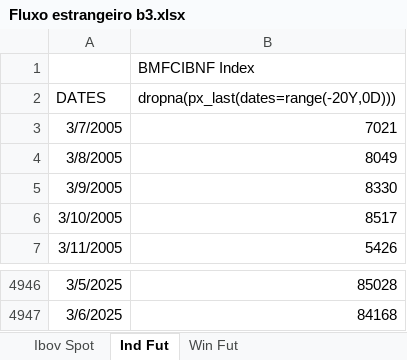
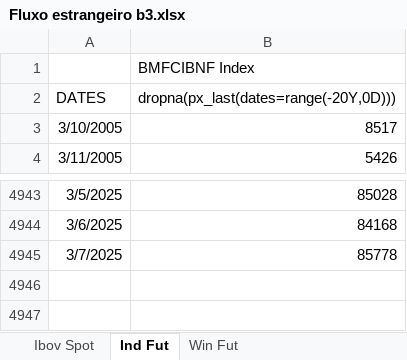
Before and after one commit to kauannunes-cam/dashboard_players, an Excel workbook: Fluxo estrangeiro b3.xlsx, sheet Ind Fut, drawn as a sheet; only a part is shown, gaps mark what is left out; values as stored, in another font and other column widths than the file's, no borders; removed rows and columns are numbered as before the commit, all else as after; the diff names each change by its address in the sheet, - before the commit and + after, or states it on an @@ line.

```diff
--- a/Fluxo estrangeiro b3.xlsx (sheet Ind Fut)
+++ b/Fluxo estrangeiro b3.xlsx (sheet Ind Fut)
-row 3: 3/7/2005 | 7021
-row 4: 3/8/2005 | 8049
-row 5: 3/9/2005 | 8330
+row 4945: 3/7/2025 | 85778
```
Also changed, not shown: sheet Win Fut, sheet Ibov Spot, 3 other files.
